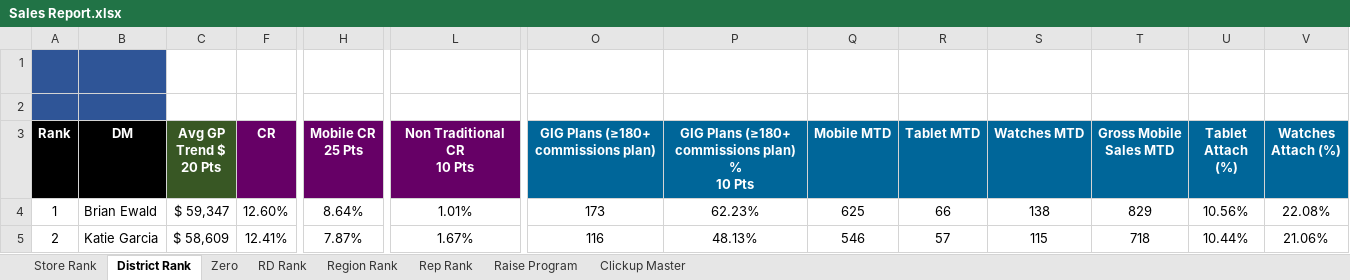
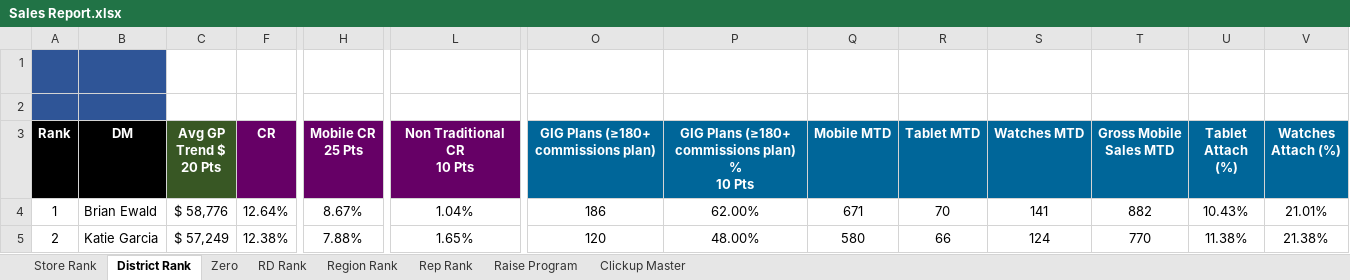
Before and after one commit to BlufoxMobile/Daily-Sales-Report, an Excel workbook: data/Sales Report.xlsx, sheet District Rank, drawn as a sheet; only a part is shown, gaps mark what is left out; values as stored, in another font and other column widths than the file's, no borders; charts and pictures and conditional formats not drawn; the diff covers the shown part only; the diff names each change by its address in the sheet, - before the commit and + after, or states it on an @@ line.

```diff
--- a/data/Sales Report.xlsx (sheet District Rank)
+++ b/data/Sales Report.xlsx (sheet District Rank)
-C4 (Avg GP Trend $ 20 Pts): $ 59,347
+C4 (Avg GP Trend $ 20 Pts): $ 58,776
-F4 (CR): 12.60%
+F4 (CR): 12.64%
-H4 (Mobile CR 25 Pts): 8.64%
+H4 (Mobile CR 25 Pts): 8.67%
-L4 (Non Traditional CR 10 Pts): 1.01%
+L4 (Non Traditional CR 10 Pts): 1.04%
-O4: 173
+O4: 186
-P4: 62.23%
+P4: 62.00%
-Q4 (Mobile MTD): 625
+Q4 (Mobile MTD): 671
-R4 (Tablet MTD): 66
+R4 (Tablet MTD): 70
-S4 (Watches MTD): 138
+S4 (Watches MTD): 141
-T4 (Gross Mobile Sales MTD): 829
+T4 (Gross Mobile Sales MTD): 882
-U4 (Tablet Attach (%)): 10.56%
+U4 (Tablet Attach (%)): 10.43%
-V4 (Watches Attach (%)): 22.08%
+V4 (Watches Attach (%)): 21.01%
-C5 (Avg GP Trend $ 20 Pts): $ 58,609
+C5 (Avg GP Trend $ 20 Pts): $ 57,249
-F5 (CR): 12.41%
+F5 (CR): 12.38%
-H5 (Mobile CR 25 Pts): 7.87%
+H5 (Mobile CR 25 Pts): 7.88%
-L5 (Non Traditional CR 10 Pts): 1.67%
+L5 (Non Traditional CR 10 Pts): 1.65%
-O5: 116
+O5: 120
-P5: 48.13%
+P5: 48.00%
-Q5 (Mobile MTD): 546
+Q5 (Mobile MTD): 580
-R5 (Tablet MTD): 57
+R5 (Tablet MTD): 66
-S5 (Watches MTD): 115
+S5 (Watches MTD): 124
-T5 (Gross Mobile Sales MTD): 718
+T5 (Gross Mobile Sales MTD): 770
-U5 (Tablet Attach (%)): 10.44%
+U5 (Tablet Attach (%)): 11.38%
-V5 (Watches Attach (%)): 21.06%
+V5 (Watches Attach (%)): 21.38%
```
Also changed, not shown: 8 added rows, 8 removed rows and 338 edited cells elsewhere in this sheet, sheet Rep Rank, sheet Store Rank, sheet Zero, sheet Region Rank, sheet RD Rank, sheet Raise Program, hidden cells.
